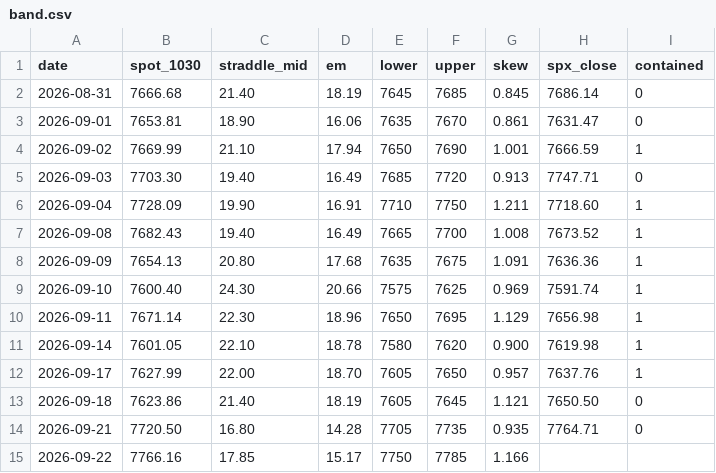
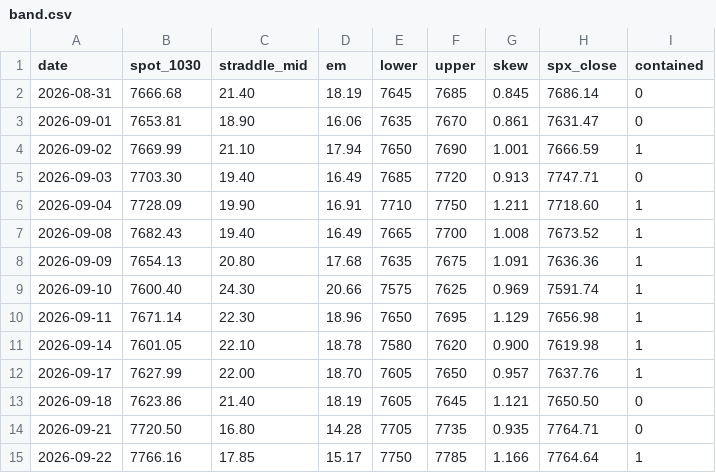
Before and after one commit to alwahedi-netizen/spx-0DTE-v1, a CSV file: data/paper/band.csv, drawn as a sheet.

```diff
--- a/data/paper/band.csv
+++ b/data/paper/band.csv
@@ -14,2 +14,2 @@ date,spot_1030,straddle_mid,em,lower,upper,skew,spx_close,contained
 2026-09-21,7720.50,16.80,14.28,7705,7735,0.935,7764.71,0
-2026-09-22,7766.16,17.85,15.17,7750,7785,1.166,,
+2026-09-22,7766.16,17.85,15.17,7750,7785,1.166,7764.64,1
```
Also changed, not shown: data/paper/positions.csv, data/paper/signals.csv, 1 other file.
